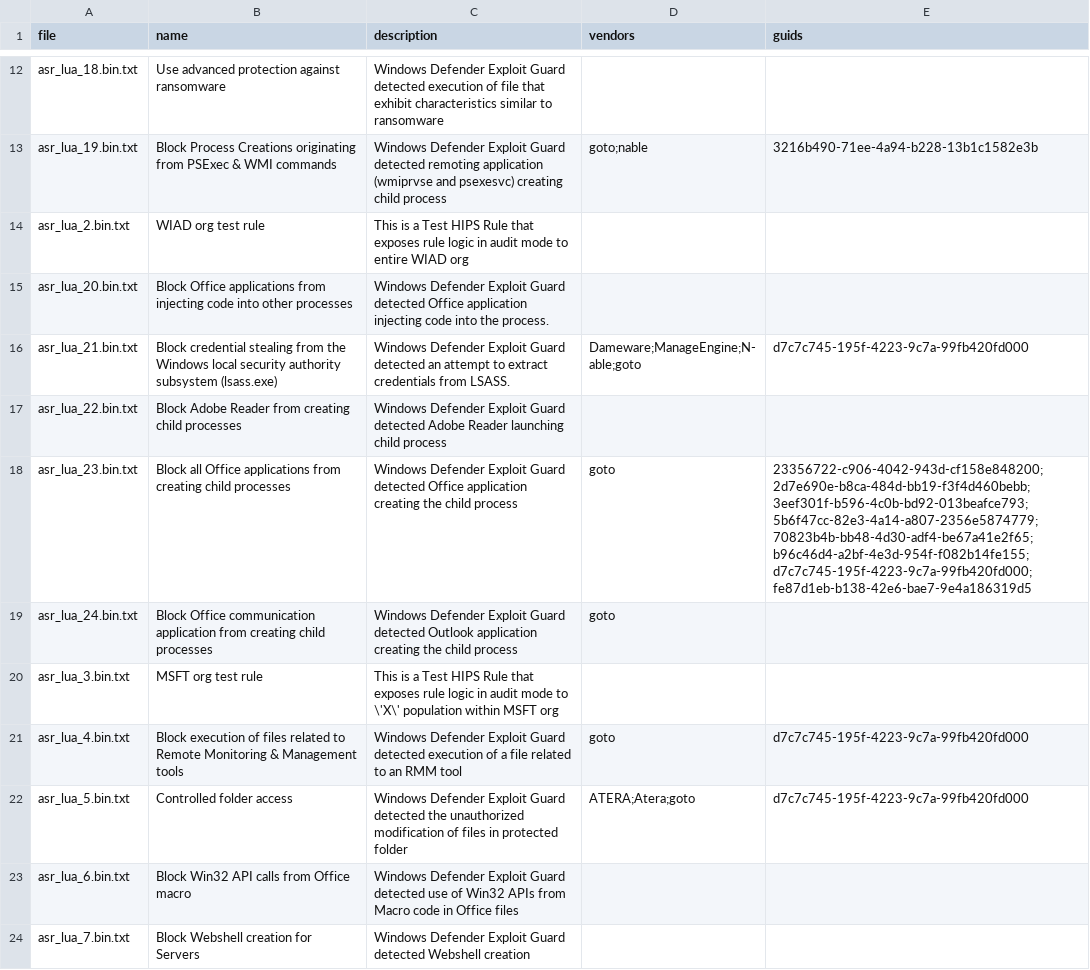
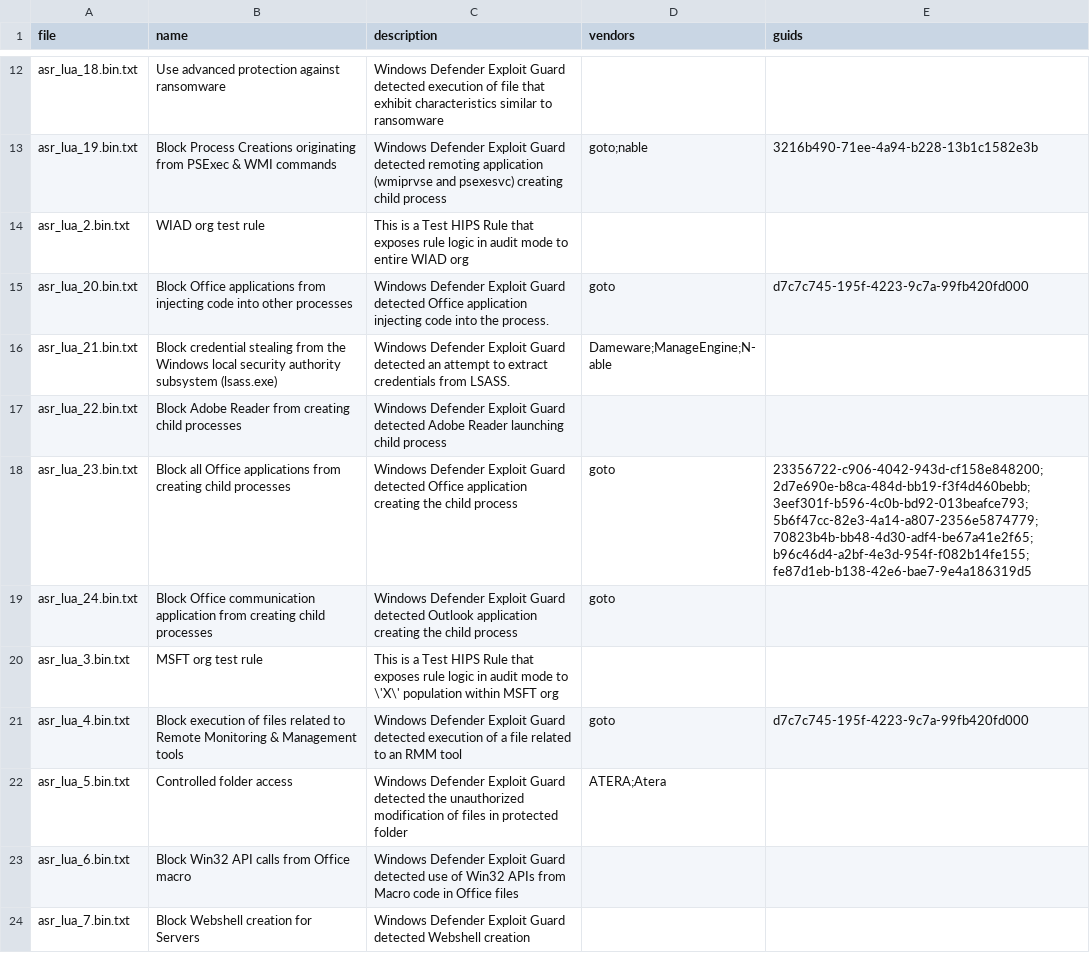
Before and after one commit to MHaggis/defender2db_data, a CSV file: asr_rmm_index.csv, drawn as a sheet; only a part is shown, gaps mark what is left out.

```diff
--- a/asr_rmm_index.csv
+++ b/asr_rmm_index.csv
@@ -14,6 +14,6 @@ asr_lua_19.bin.txt,Block Process Creations originating from PSExec & WMI command
 asr_lua_2.bin.txt,WIAD org test rule,This is a Test HIPS Rule that exposes rule logic in audit mode to entire WIAD org,,
-asr_lua_20.bin.txt,Block Office applications from injecting code into other processes,Windows Defender Exploit Guard detected Office application injecting code into the process.,,
-asr_lua_21.bin.txt,Block credential stealing from the Windows local security authority subsystem (lsass.exe),Windows Defender Exploit Guard detected an attempt to extract credentials from LSASS.,Dameware;ManageEngine;N-able;goto,d7c7c745-195f-4223-9c7a-99fb420fd000
+asr_lua_20.bin.txt,Block Office applications from injecting code into other processes,Windows Defender Exploit Guard detected Office application injecting code into the process.,goto,d7c7c745-195f-4223-9c7a-99fb420fd000
+asr_lua_21.bin.txt,Block credential stealing from the Windows local security authority subsystem (lsass.exe),Windows Defender Exploit Guard detected an attempt to extract credentials from LSASS.,Dameware;ManageEngine;N-able,
 asr_lua_22.bin.txt,Block Adobe Reader from creating child processes,Windows Defender Exploit Guard detected Adobe Reader launching child process,,
-asr_lua_23.bin.txt,Block all Office applications from creating child processes,Windows Defender Exploit Guard detected Office application creating the child process,goto,23356722-c906-4042-943d-cf158e848200;2d7e690e-b8ca-484d-bb19-f3f4d460bebb;3eef301f-b596-4c0b-bd92-013beafce793;5b6f47cc-82e3-4a14-a807-2356e5874779;70823b4b-bb48-4d30-adf4-be67a41e2f65;b96c46d4-a2bf-4e3d-954f-f082b14fe155;d7c7c745-195f-4223-9c7a-99fb420fd000;fe87d1eb-b138-42e6-bae7-9e4a186319d5
+asr_lua_23.bin.txt,Block all Office applications from creating child processes,Windows Defender Exploit Guard detected Office application creating the child process,goto,23356722-c906-4042-943d-cf158e848200;2d7e690e-b8ca-484d-bb19-f3f4d460bebb;3eef301f-b596-4c0b-bd92-013beafce793;5b6f47cc-82e3-4a14-a807-2356e5874779;70823b4b-bb48-4d30-adf4-be67a41e2f65;b96c46d4-a2bf-4e3d-954f-f082b14fe155;fe87d1eb-b138-42e6-bae7-9e4a186319d5
 asr_lua_24.bin.txt,Block Office communication application from creating child processes,Windows Defender Exploit Guard detected Outlook application creating the child process,goto,
@@ -21,3 +21,3 @@ asr_lua_3.bin.txt,MSFT org test rule,This is a Test HIPS Rule that exposes rule
 asr_lua_4.bin.txt,Block execution of files related to Remote Monitoring & Management tools,Windows Defender Exploit Guard detected execution of a file related to an RMM tool,goto,d7c7c745-195f-4223-9c7a-99fb420fd000
-asr_lua_5.bin.txt,Controlled folder access,Windows Defender Exploit Guard detected the unauthorized modification of files in protected folder,ATERA;Atera;goto,d7c7c745-195f-4223-9c7a-99fb420fd000
+asr_lua_5.bin.txt,Controlled folder access,Windows Defender Exploit Guard detected the unauthorized modification of files in protected folder,ATERA;Atera,
 asr_lua_6.bin.txt,Block Win32 API calls from Office macro,Windows Defender Exploit Guard detected use of Win32 APIs from Macro code in Office files,,
```
Also changed, not shown: asr_dump.csv, asr_index.csv, 14 other files.
